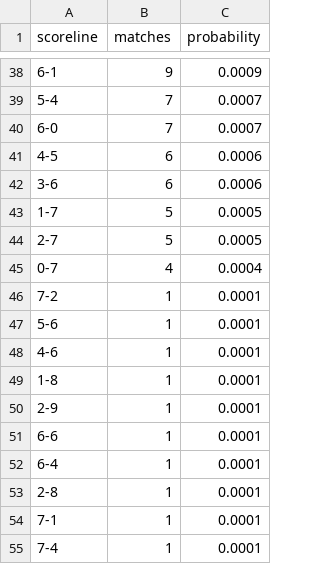
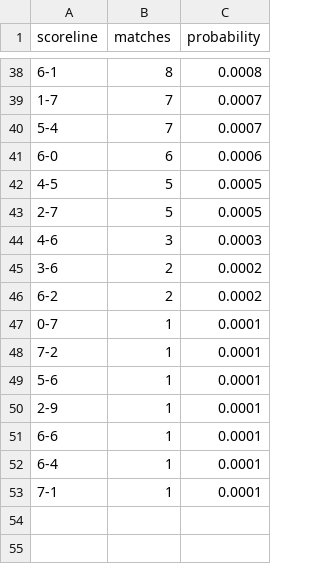
Before and after one commit to ViniciusCovas/synthetic-xi-2026, a CSV file: data/simulations/calibrated_v0_2/simulation_scoreline_distribution.csv, drawn as a sheet; only a part is shown, gaps mark what is left out; the diff covers the shown part only.

```diff
--- a/data/simulations/calibrated_v0_2/simulation_scoreline_distribution.csv
+++ b/data/simulations/calibrated_v0_2/simulation_scoreline_distribution.csv
@@ -38,13 +38,13 @@ scoreline,matches,probability
-6-1,9,0.0009
+6-1,8,0.0008
+1-7,7,0.0007
 5-4,7,0.0007
-6-0,7,0.0007
-4-5,6,0.0006
-3-6,6,0.0006
-1-7,5,0.0005
+6-0,6,0.0006
+4-5,5,0.0005
 2-7,5,0.0005
-0-7,4,0.0004
+4-6,3,0.0003
+3-6,2,0.0002
+6-2,2,0.0002
+0-7,1,0.0001
 7-2,1,0.0001
 5-6,1,0.0001
-4-6,1,0.0001
-1-8,1,0.0001
 2-9,1,0.0001
@@ -52,4 +52,2 @@ scoreline,matches,probability
 6-4,1,0.0001
-2-8,1,0.0001
 7-1,1,0.0001
-7-4,1,0.0001
```
Also changed, not shown: 4 added rows, 4 removed rows and 55 edited cells elsewhere in this file, data/simulations/calibrated_v0_2/representative_match_timeline.csv, data/simulations/calibrated_v0_2/simulation_audit_sample_250.csv, 9 other files.
